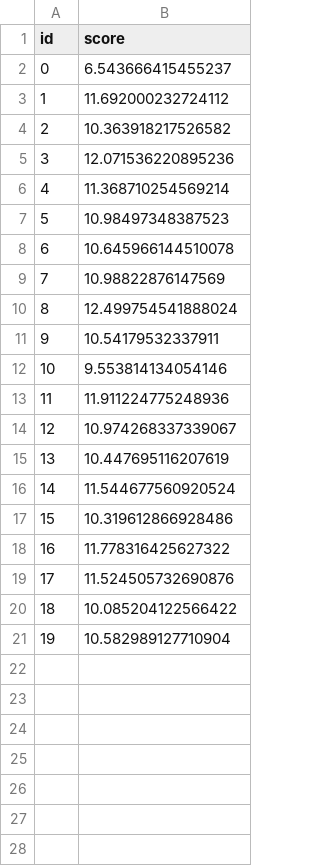
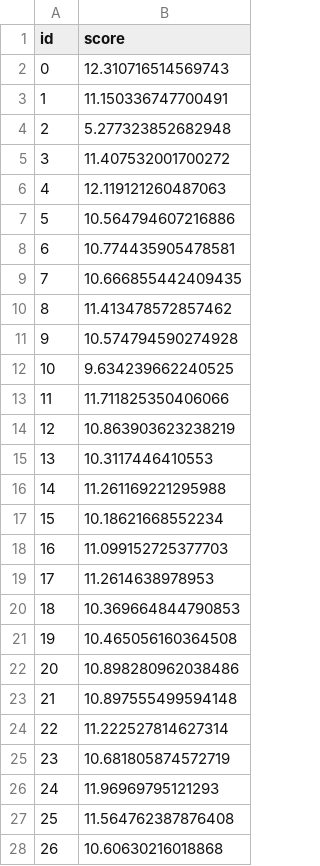
Before and after one commit to UFRJ-Analytica/ufrj-analytica-training, a CSV file: entregaveis/machine_learning/regressao/submission.csv, drawn as a sheet; only a part is shown; the diff covers the shown part only.

Commit message:
feat/entrega-final-ml

```diff
--- a/entregaveis/machine_learning/regressao/submission.csv
+++ b/entregaveis/machine_learning/regressao/submission.csv
@@ -1,21 +1,28 @@
 id,score
-0,6.543666415455237
-1,11.692000232724112
-2,10.363918217526582
-3,12.071536220895236
-4,11.368710254569214
-5,10.98497348387523
-6,10.645966144510078
-7,10.98822876147569
-8,12.499754541888024
-9,10.54179532337911
-10,9.553814134054146
-11,11.911224775248936
-12,10.974268337339067
-13,10.447695116207619
-14,11.544677560920524
-15,10.319612866928486
-16,11.778316425627322
-17,11.524505732690876
-18,10.085204122566422
-19,10.582989127710904
+0,12.310716514569743
+1,11.150336747700491
+2,5.277323852682948
+3,11.407532001700272
+4,12.119121260487063
+5,10.564794607216886
+6,10.774435905478581
+7,10.666855442409435
+8,11.413478572857462
+9,10.574794590274928
+10,9.634239662240525
+11,11.711825350406066
+12,10.863903623238219
+13,10.3117446410553
+14,11.261169221295988
+15,10.18621668552234
+16,11.099152725377703
+17,11.2614638978953
+18,10.369664844790853
+19,10.465056160364508
+20,10.898280962038486
+21,10.897555499594148
+22,11.222527814627314
+23,10.681805874572719
+24,11.96969795121293
+25,11.564762387876408
+26,10.60630216018868
```
Also changed, not shown: 13 added rows elsewhere in this file, 2 other files.
